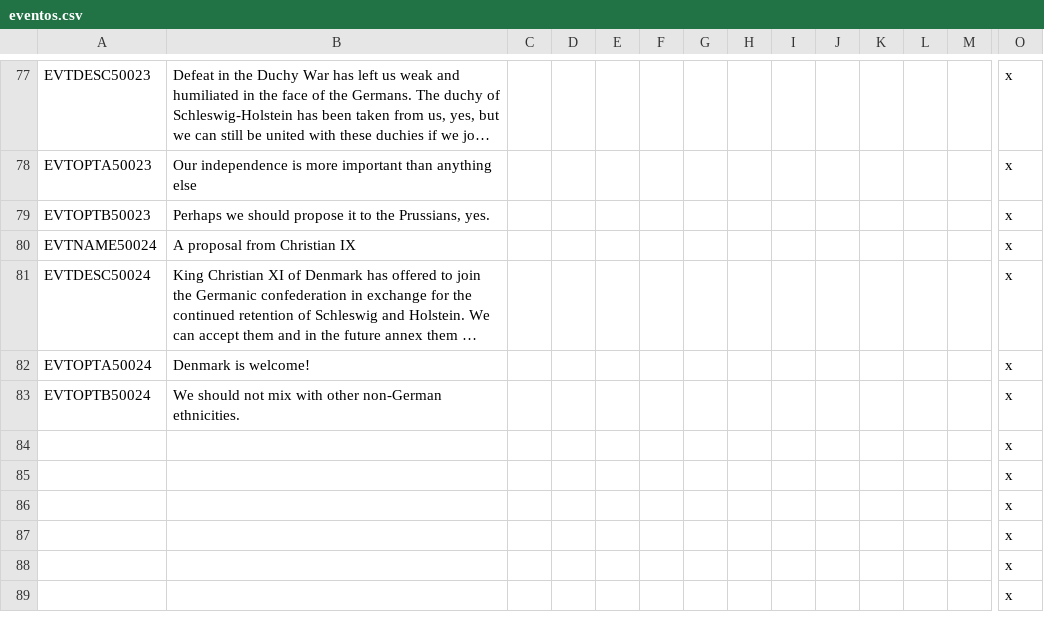
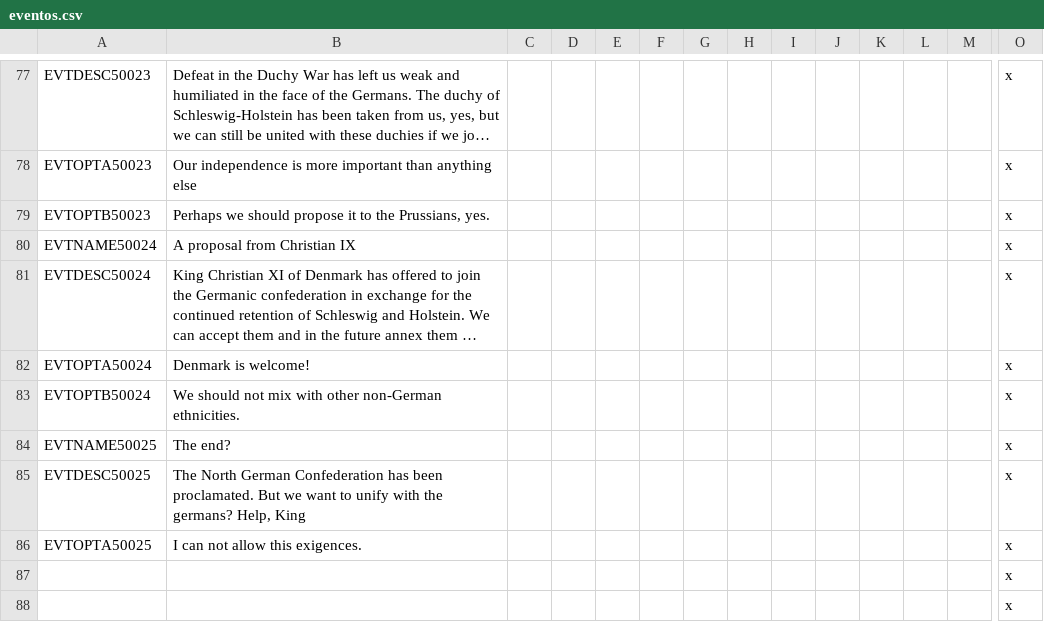
Before and after one commit to DGamers-64/A-Little-Mod, a CSV file: ALMv2/localisation/eventos.csv, drawn as a sheet; only a part is shown, gaps mark what is left out; the shorter side is filled out with more unchanged rows; long unchanged cells end in …; removed rows and columns are numbered as before the commit, all else as after; rows hold the shown columns only; the diff names each change by its address in the sheet, - before the commit and + after, or states it on an @@ line.

```diff
--- a/ALMv2/localisation/eventos.csv
+++ b/ALMv2/localisation/eventos.csv
-row 84:  |  |  |  |  |  |  |  |  |  |  |  |  | x
-row 85:  |  |  |  |  |  |  |  |  |  |  |  |  | x
-row 86:  |  |  |  |  |  |  |  |  |  |  |  |  | x
+row 84: EVTNAME50025 | The end? |  |  |  |  |  |  |  |  |  |  |  | x
+row 85: EVTDESC50025 | The North German Confederation has been proclamated. But we want to unify with the germans? Help, King |  |  |  |  |  |  |  |  |  |  |  | x
+row 86: EVTOPTA50025 | I can not allow this exigences. |  |  |  |  |  |  |  |  |  |  |  | x
```
Also changed, not shown: 3 other files.
